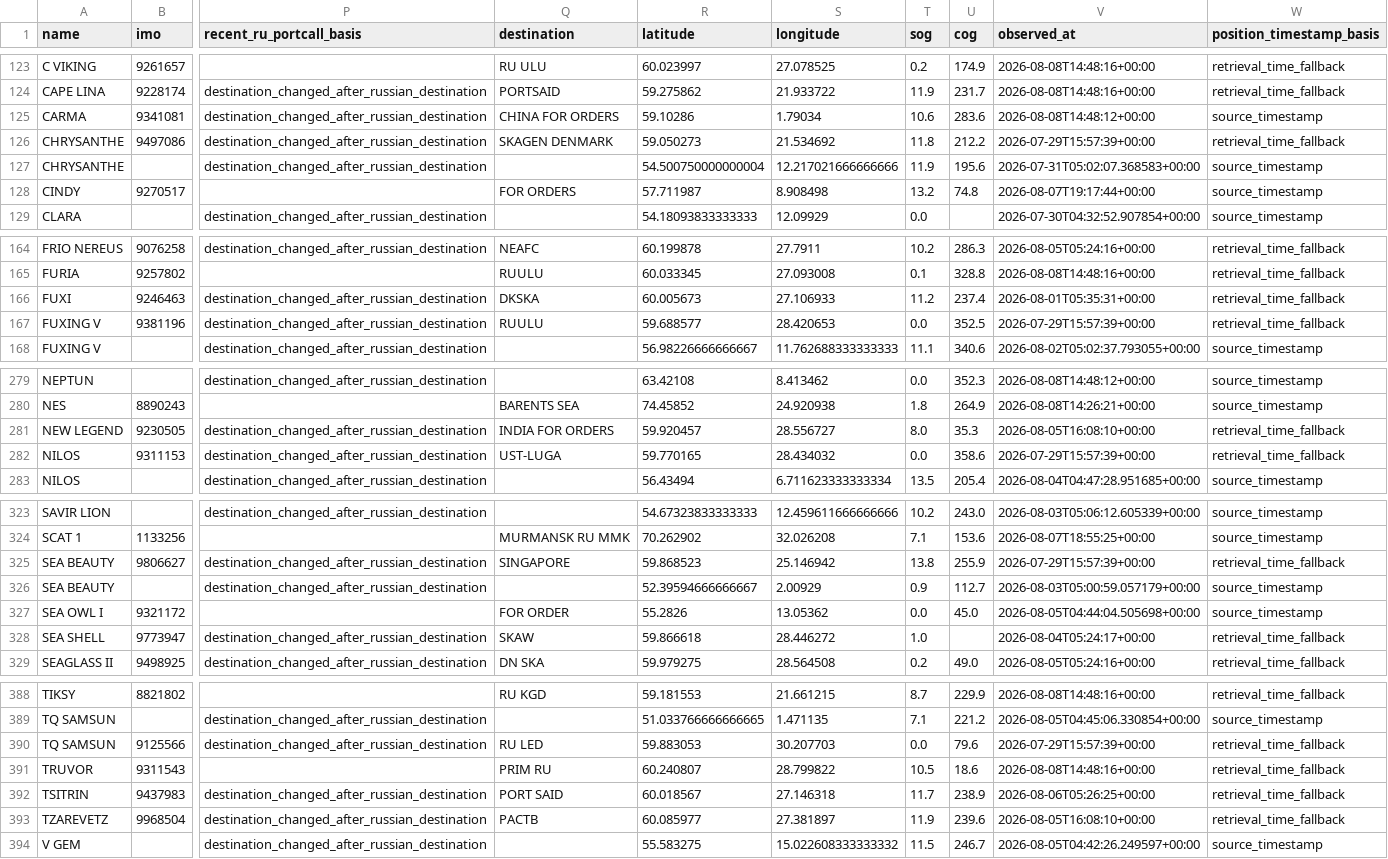
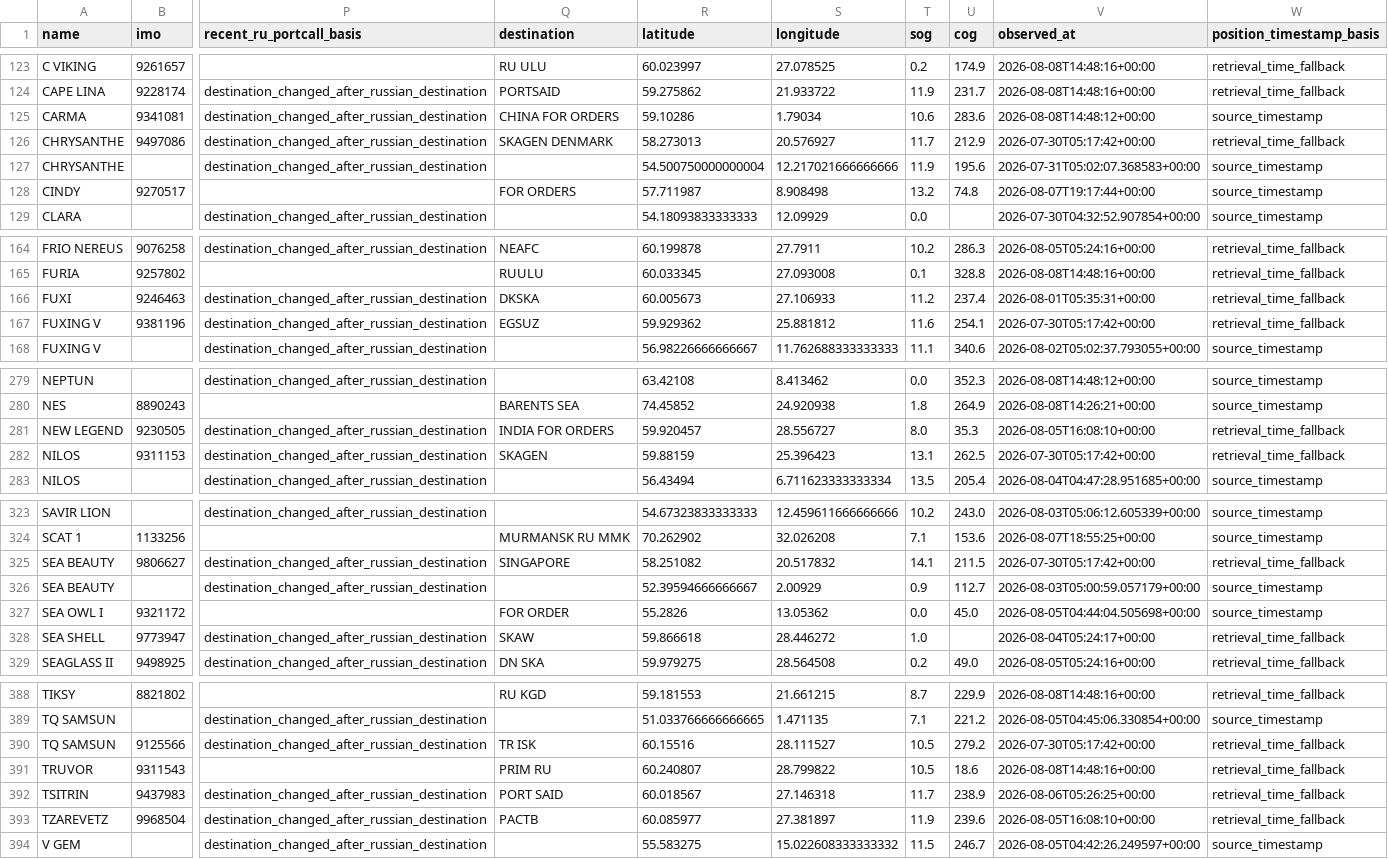
Before and after one commit to mowlsint/VoodooWhiskers, a CSV file: public/downloads/voi_list_latest.csv, drawn as a sheet; only a part is shown, gaps mark what is left out; the diff covers the shown part only; the diff names each change by its address in the sheet, - before the commit and + after, or states it on an @@ line.

```diff
--- a/public/downloads/voi_list_latest.csv
+++ b/public/downloads/voi_list_latest.csv
-R126 (latitude): 59.050273
+R126 (latitude): 58.273013
-S126 (longitude): 21.534692
+S126 (longitude): 20.576927
-T126 (sog): 11.8
+T126 (sog): 11.7
-U126 (cog): 212.2
+U126 (cog): 212.9
-V126 (observed_at): 2026-07-29T15:57:39+00:00
+V126 (observed_at): 2026-07-30T05:17:42+00:00
-Q167 (destination): RUULU
+Q167 (destination): EGSUZ
-R167 (latitude): 59.688577
+R167 (latitude): 59.929362
-S167 (longitude): 28.420653
+S167 (longitude): 25.881812
-T167 (sog): 0.0
+T167 (sog): 11.6
-U167 (cog): 352.5
+U167 (cog): 254.1
-V167 (observed_at): 2026-07-29T15:57:39+00:00
+V167 (observed_at): 2026-07-30T05:17:42+00:00
-Q282 (destination): UST-LUGA
+Q282 (destination): SKAGEN
-R282 (latitude): 59.770165
+R282 (latitude): 59.88159
-S282 (longitude): 28.434032
+S282 (longitude): 25.396423
-T282 (sog): 0.0
+T282 (sog): 13.1
-U282 (cog): 358.6
+U282 (cog): 262.5
-V282 (observed_at): 2026-07-29T15:57:39+00:00
+V282 (observed_at): 2026-07-30T05:17:42+00:00
-R325 (latitude): 59.868523
+R325 (latitude): 58.251082
-S325 (longitude): 25.146942
+S325 (longitude): 20.517832
-T325 (sog): 13.8
+T325 (sog): 14.1
-U325 (cog): 255.9
+U325 (cog): 211.5
-V325 (observed_at): 2026-07-29T15:57:39+00:00
+V325 (observed_at): 2026-07-30T05:17:42+00:00
-Q390 (destination): RU LED
+Q390 (destination): TR ISK
-R390 (latitude): 59.883053
+R390 (latitude): 60.15516
-S390 (longitude): 30.207703
+S390 (longitude): 28.111527
-T390 (sog): 0.0
+T390 (sog): 10.5
-U390 (cog): 79.6
+U390 (cog): 279.2
-V390 (observed_at): 2026-07-29T15:57:39+00:00
+V390 (observed_at): 2026-07-30T05:17:42+00:00
```
Also changed, not shown: 8 edited cells elsewhere in this file, 19 other files.
